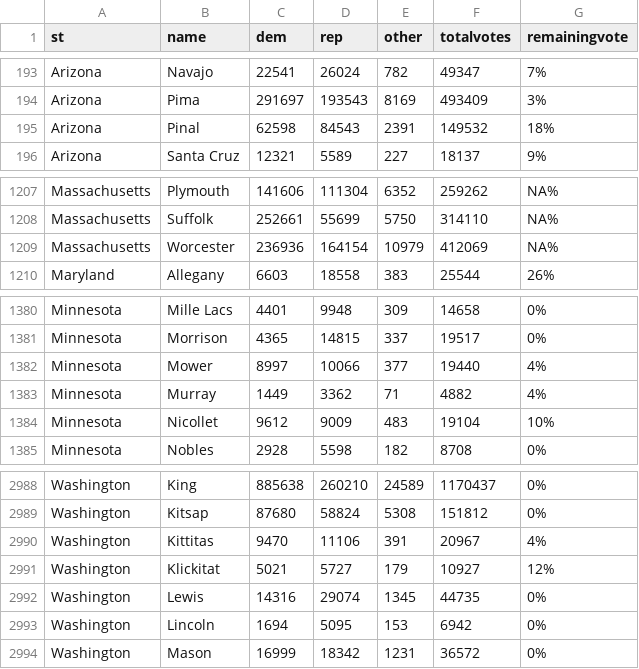
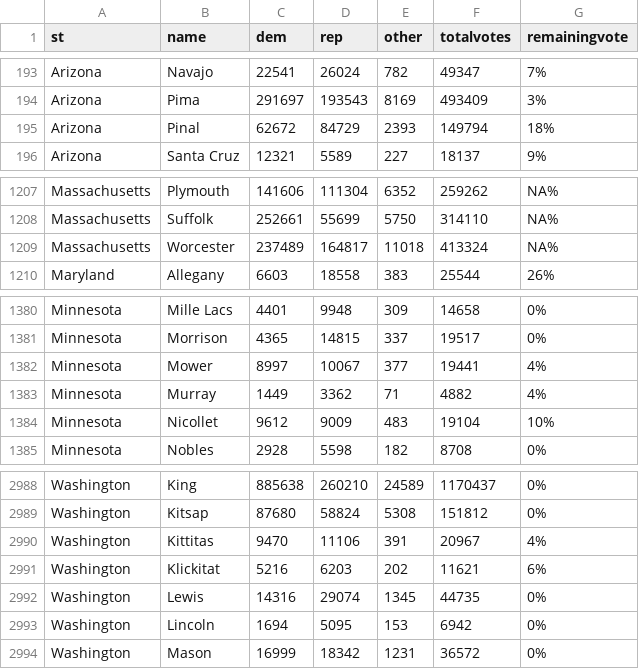
Before and after one commit to jcervas/2020-Elections, a CSV file: counties2020.csv, drawn as a sheet; only a part is shown, gaps mark what is left out.

```diff
--- a/counties2020.csv
+++ b/counties2020.csv
@@ -194,3 +194,3 @@
 "Arizona","Pima",291697,193543,8169,493409,"3%"
-"Arizona","Pinal",62598,84543,2391,149532,"18%"
+"Arizona","Pinal",62672,84729,2393,149794,"18%"
 "Arizona","Santa Cruz",12321,5589,227,18137,"9%"
@@ -1208,3 +1208,3 @@
 "Massachusetts","Suffolk",252661,55699,5750,314110,"NA%"
-"Massachusetts","Worcester",236936,164154,10979,412069,"NA%"
+"Massachusetts","Worcester",237489,164817,11018,413324,"NA%"
 "Maryland","Allegany",6603,18558,383,25544,"26%"
@@ -1381,3 +1381,3 @@
 "Minnesota","Morrison",4365,14815,337,19517,"0%"
-"Minnesota","Mower",8997,10066,377,19440,"4%"
+"Minnesota","Mower",8997,10067,377,19441,"4%"
 "Minnesota","Murray",1449,3362,71,4882,"4%"
@@ -2990,3 +2990,3 @@
 "Washington","Kittitas",9470,11106,391,20967,"4%"
-"Washington","Klickitat",5021,5727,179,10927,"12%"
+"Washington","Klickitat",5216,6203,202,11621,"6%"
 "Washington","Lewis",14316,29074,1345,44735,"0%"
```
Also changed, not shown: house2020.csv, pres2020.csv.
